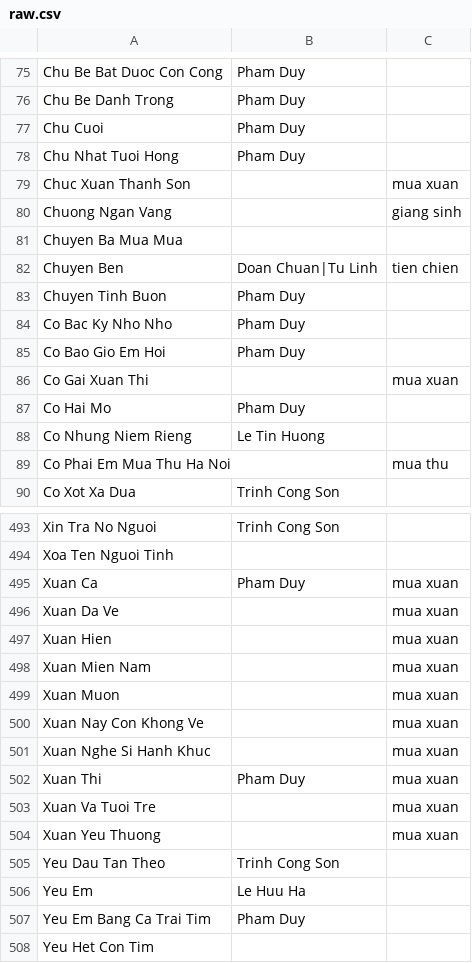
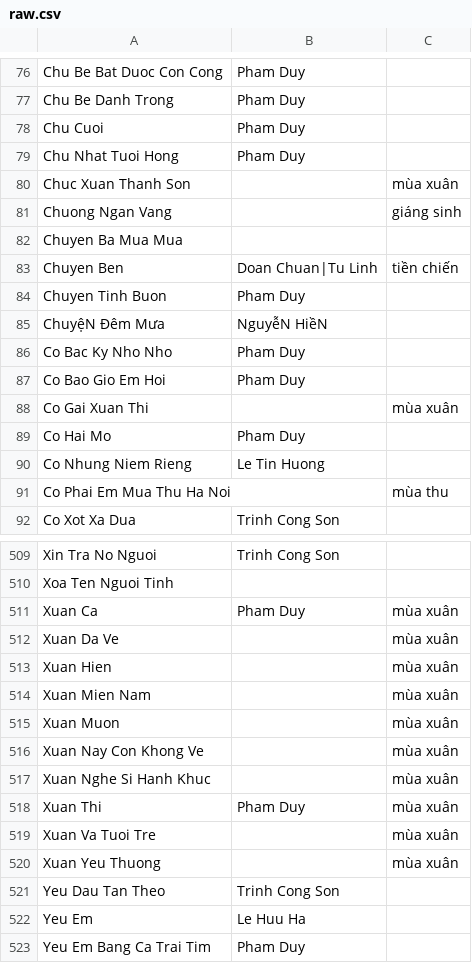
Before and after one commit to htv2012/karaoke, a CSV file: raw.csv, drawn as a sheet; only a part is shown, gaps mark what is left out; the shorter side is filled out with more unchanged rows; the diff covers the shown part only.

```diff
--- a/raw.csv
+++ b/raw.csv
@@ -78,13 +79,14 @@ Chu Cuoi,Pham Duy,
 Chu Nhat Tuoi Hong,Pham Duy,
-Chuc Xuan Thanh Son,,mua xuan
-Chuong Ngan Vang,,giang sinh
+Chuc Xuan Thanh Son,,mùa xuân
+Chuong Ngan Vang,,giáng sinh
 Chuyen Ba Mua Mua,,
-Chuyen Ben,Doan Chuan|Tu Linh,tien chien
+Chuyen Ben,Doan Chuan|Tu Linh,tiền chiến
 Chuyen Tinh Buon,Pham Duy,
+ChuyệN Đêm Mưa,NguyễN HiềN,
 Co Bac Ky Nho Nho,Pham Duy,
 Co Bao Gio Em Hoi,Pham Duy,
-Co Gai Xuan Thi,,mua xuan
+Co Gai Xuan Thi,,mùa xuân
 Co Hai Mo,Pham Duy,
 Co Nhung Niem Rieng,Le Tin Huong,
-Co Phai Em Mua Thu Ha Noi,,mua thu
+Co Phai Em Mua Thu Ha Noi,,mùa thu
 Co Xot Xa Dua,Trinh Cong Son,
@@ -494,12 +510,12 @@ Xin Tra No Nguoi,Trinh Cong Son,
 Xoa Ten Nguoi Tinh,,
-Xuan Ca,Pham Duy,mua xuan
-Xuan Da Ve,,mua xuan
-Xuan Hien,,mua xuan
-Xuan Mien Nam,,mua xuan
-Xuan Muon,,mua xuan
-Xuan Nay Con Khong Ve,,mua xuan
-Xuan Nghe Si Hanh Khuc,,mua xuan
-Xuan Thi,Pham Duy,mua xuan
-Xuan Va Tuoi Tre,,mua xuan
-Xuan Yeu Thuong,,mua xuan
+Xuan Ca,Pham Duy,mùa xuân
+Xuan Da Ve,,mùa xuân
+Xuan Hien,,mùa xuân
+Xuan Mien Nam,,mùa xuân
+Xuan Muon,,mùa xuân
+Xuan Nay Con Khong Ve,,mùa xuân
+Xuan Nghe Si Hanh Khuc,,mùa xuân
+Xuan Thi,Pham Duy,mùa xuân
+Xuan Va Tuoi Tre,,mùa xuân
+Xuan Yeu Thuong,,mùa xuân
 Yeu Dau Tan Theo,Trinh Cong Son,
```
Also changed, not shown: 19 added rows, 3 removed rows and 90 edited cells elsewhere in this file, 29 other files.
